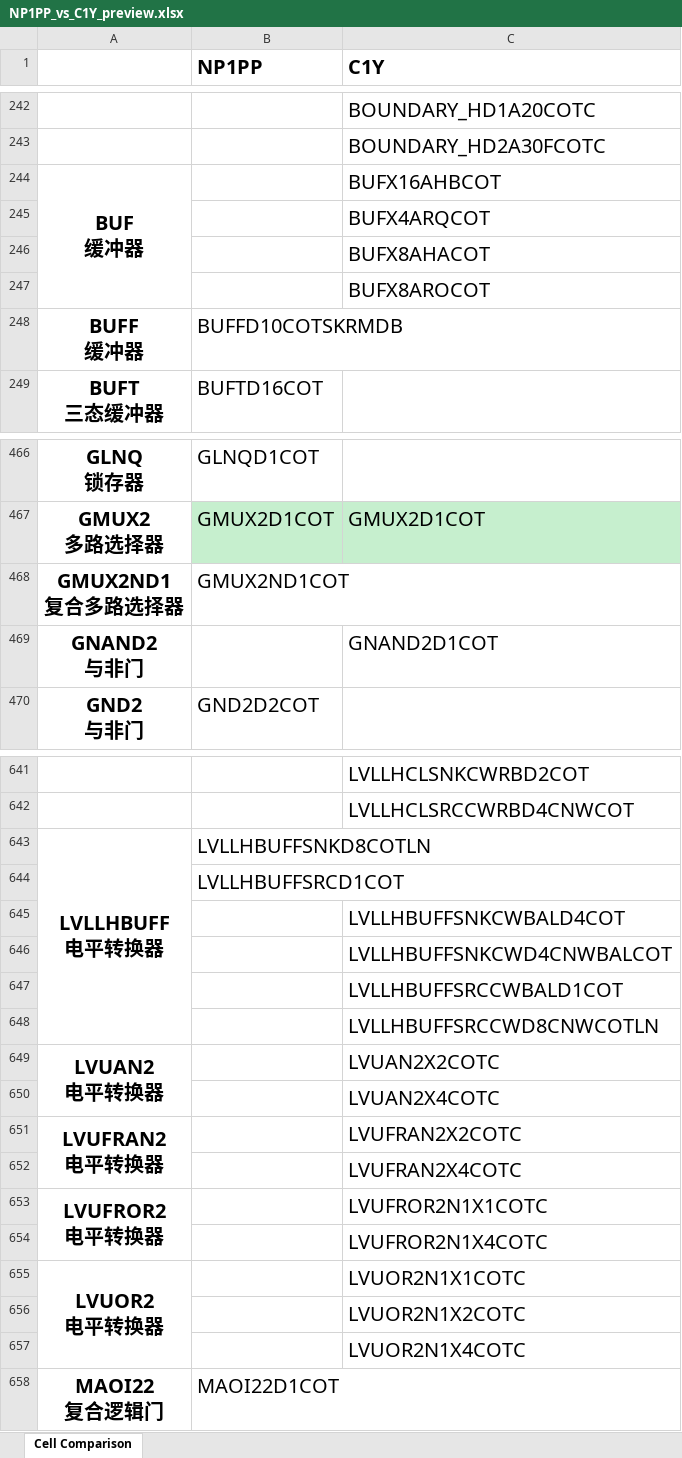
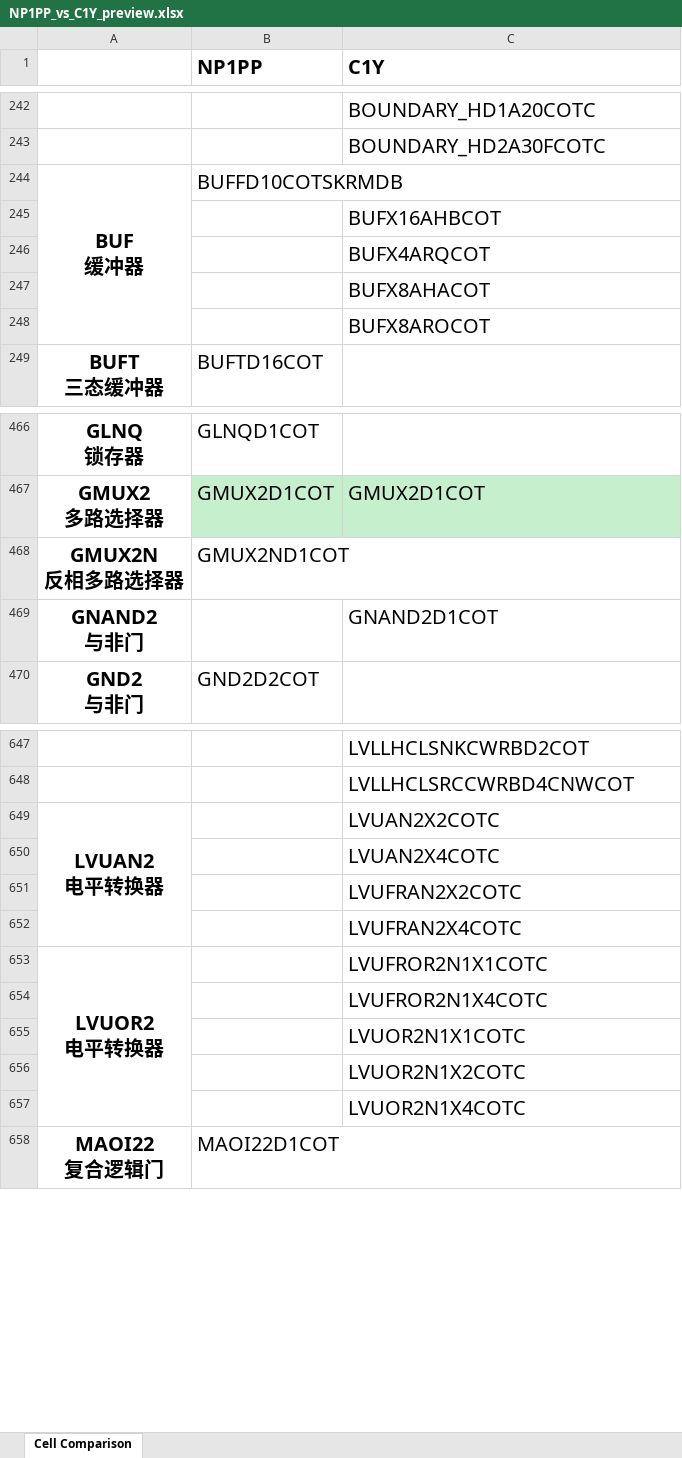
Before and after one commit to EsaLongs/lib-cell-compare, an Excel workbook: preview/NP1PP_vs_C1Y_preview.xlsx, sheet Cell Comparison, drawn as a sheet; only a part is shown, gaps mark what is left out; values as stored, in another font and other column widths than the file's, no borders; removed rows and columns are numbered as before the commit, all else as after; ↵ is a line break in a cell; the diff covers the shown part only; the diff names each change by its address in the sheet, - before the commit and + after, or states it on an @@ line.

```diff
--- a/preview/NP1PP_vs_C1Y_preview.xlsx (sheet Cell Comparison)
+++ b/preview/NP1PP_vs_C1Y_preview.xlsx (sheet Cell Comparison)
-B244 (NP1PP): (empty)
+B244 (NP1PP): BUFFD10COTSKRMDB
-C244 (C1Y): BUFX16AHBCOT
+C244 (C1Y): (empty)
+row 245:  |  | BUFX16AHBCOT
-row 248: BUFF ↵ 缓冲器 | BUFFD10COTSKRMDB
-A468: GMUX2ND1 ↵ 复合多路选择器
+A468: GMUX2N ↵ 反相多路选择器
-row 643: LVLLHBUFF ↵ 电平转换器 | LVLLHBUFFSNKD8COTLN
@@ row 644 moved to row 632: LVLLHBUFFSRCD1COT @@
@@ row 645 moved to row 637: LVLLHBUFFSNKCWBALD4COT @@
@@ row 646 moved to row 638: LVLLHBUFFSNKCWD4CNWBALCOT @@
@@ row 647 moved to row 639: LVLLHBUFFSRCCWBALD1COT @@
@@ row 648 moved to row 640: LVLLHBUFFSRCCWD8CNWCOTLN @@
-A649:A650 merged
+A649:A652 merged
-A651: LVUFRAN2 ↵ 电平转换器
+A651: (empty)
-A651:A652 merged
-A653: LVUFROR2 ↵ 电平转换器
+A653: LVUOR2 ↵ 电平转换器
-A653:A654 merged
+A653:A657 merged
-A655: LVUOR2 ↵ 电平转换器
+A655: (empty)
-A655:A657 merged
```
Also changed, not shown: 6 added rows, 5 removed rows, 3 moved rows, 23 edited cells and merged cells elsewhere in this sheet, 5 other files.
